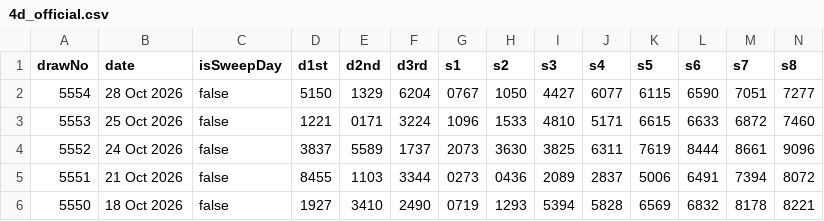
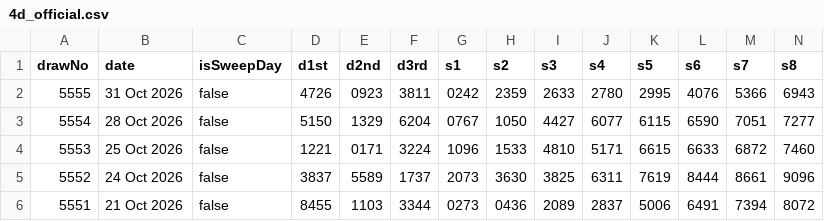
Before and after one commit to gelwuyl/totoro, a CSV file: public/4d_official.csv, drawn as a sheet; only a part is shown; the shorter side is filled out with more unchanged rows; rows hold the shown columns only; the diff names each change by its address in the sheet, - before the commit and + after, or states it on an @@ line.

```diff
--- a/public/4d_official.csv
+++ b/public/4d_official.csv
+row 2: 5555 | 31 Oct 2026 | false | 4726 | 0923 | 3811 | 0242 | 2359 | 2633 | 2780 | 2995 | 4076 | 5366 | 6943
```
Also changed, not shown: 2 other files.
